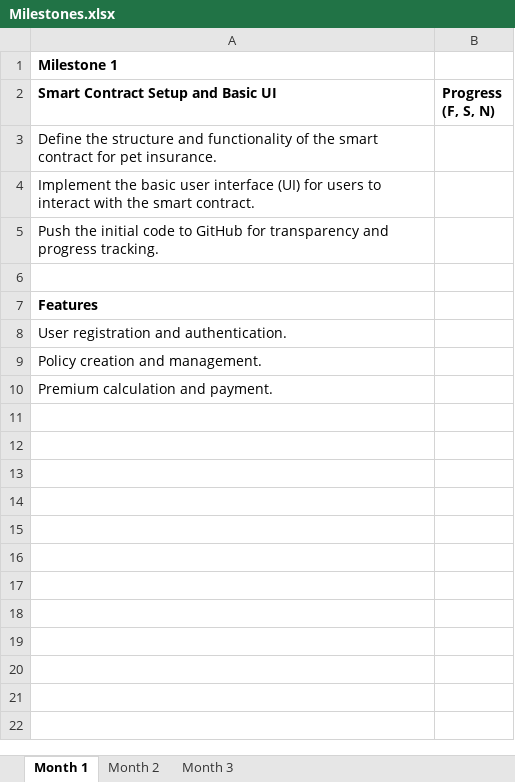
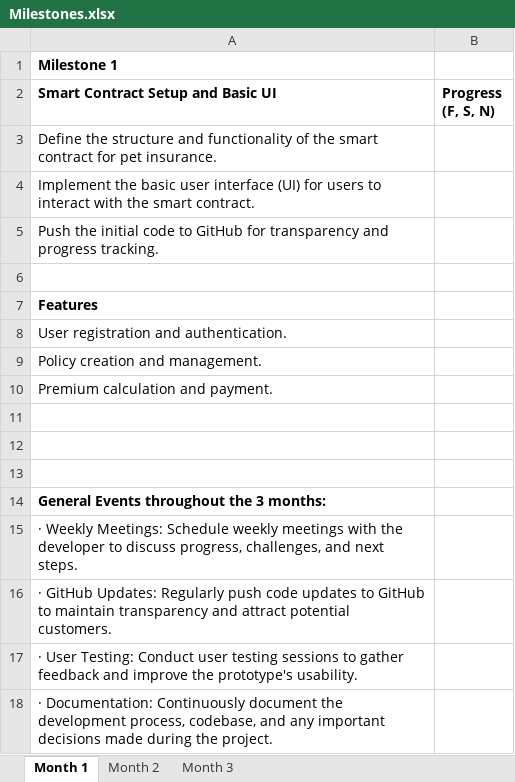
Before and after one commit to timewisesolutions/EtherInsure, an Excel workbook: Requirements/Milestones.xlsx, sheet Month 1, drawn as a sheet; values as stored, in another font and other column widths than the file's, no borders; conditional formats not drawn; the diff names each change by its address in the sheet, - before the commit and + after, or states it on an @@ line.

Commit message:
General events added for three months

```diff
--- a/Requirements/Milestones.xlsx (sheet Month 1)
+++ b/Requirements/Milestones.xlsx (sheet Month 1)
+row 11: (empty)
+row 12: (empty)
+row 13: (empty)
+row 14: General Events throughout the 3 months:
+row 15: · Weekly Meetings: Schedule weekly meetings with the developer to discuss progress, challenges, and next steps.
+row 16: · GitHub Updates: Regularly push code updates to GitHub to maintain transparency and attract potential customers.
+row 17: · User Testing: Conduct user testing sessions to gather feedback and improve the prototype's usability.
+row 18: · Documentation: Continuously document the development process, codebase, and any important decisions made during the project.
```
Also changed, not shown: sheet Month 2, sheet Month 3.
